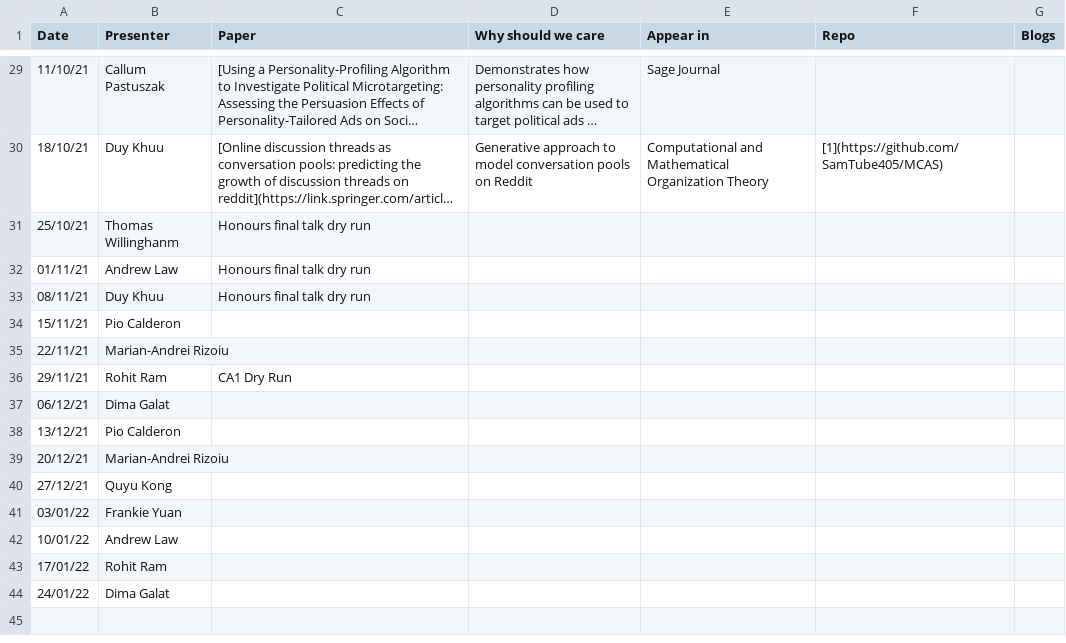
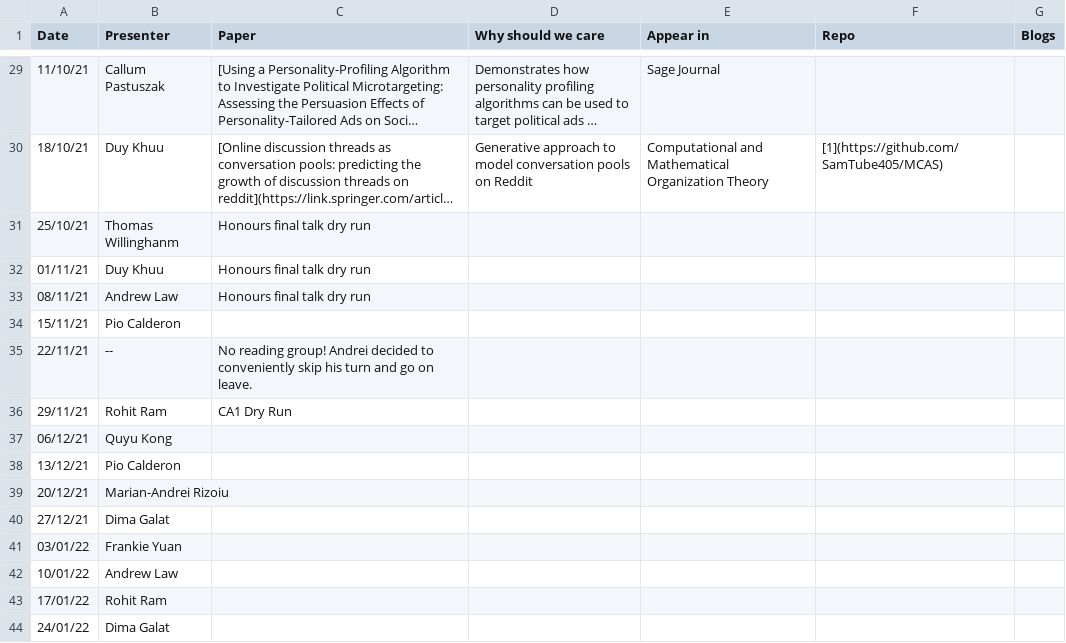
Before and after one commit to leagueofscholars/behavioral-ds.github.io, a CSV file: content/reading/reading_group_schedule.csv, drawn as a sheet; only a part is shown, gaps mark what is left out; long unchanged cells end in …; the diff names each change by its address in the sheet, - before the commit and + after, or states it on an @@ line.

Commit message:
Updated reading schedule.

```diff
--- a/content/reading/reading_group_schedule.csv
+++ b/content/reading/reading_group_schedule.csv
-B32 (Presenter): Andrew Law
+B32 (Presenter): Duy Khuu
-B33 (Presenter): Duy Khuu
+B33 (Presenter): Andrew Law
-B35 (Presenter): Marian-Andrei Rizoiu
+B35 (Presenter): --
-C35 (Paper): (empty)
+C35 (Paper): No reading group! Andrei decided to conveniently skip his turn and go on leave.
-B37 (Presenter): Dima Galat
+B37 (Presenter): Quyu Kong
-B40 (Presenter): Quyu Kong
+B40 (Presenter): Dima Galat
```
